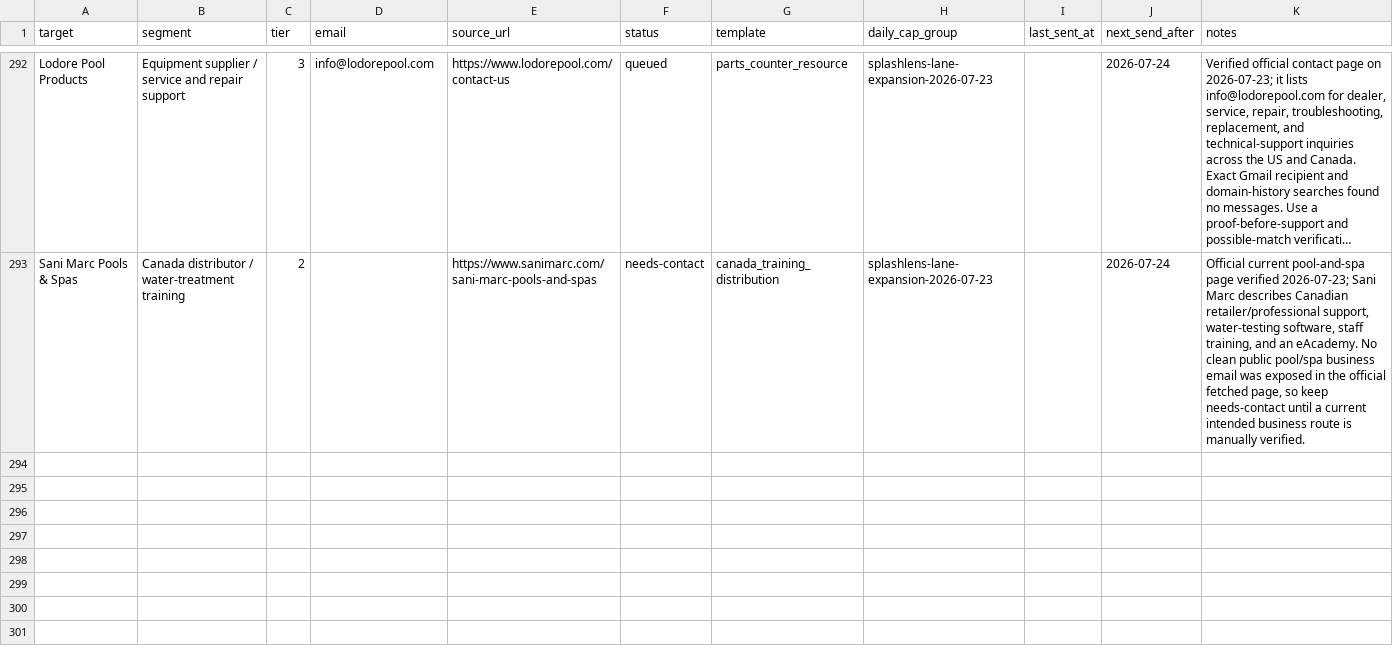
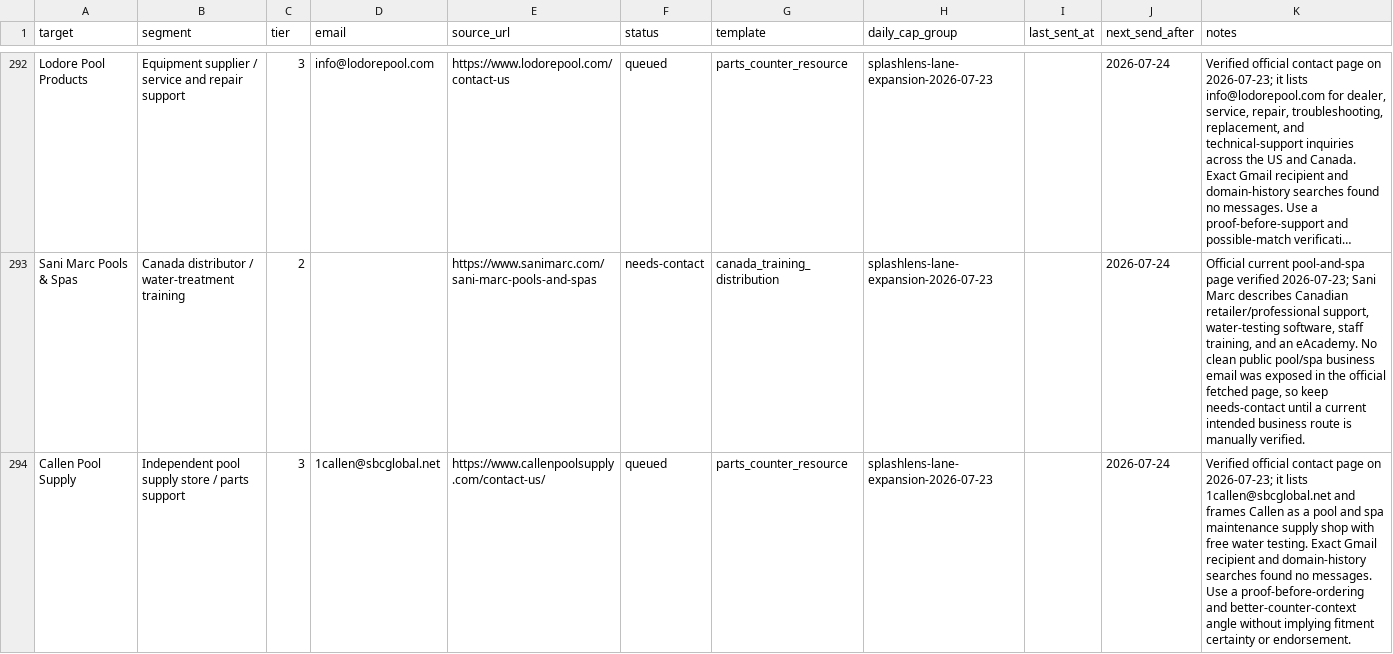
Before and after one commit to frost831/poolens-site, a CSV file: docs/outreach/splashlens-drip-queue.csv, drawn as a sheet; only a part is shown, gaps mark what is left out; long unchanged cells end in …; the diff covers the shown part only.

Commit message:
Refresh SplashLens July 23 queue status

```diff
--- a/docs/outreach/splashlens-drip-queue.csv
+++ b/docs/outreach/splashlens-drip-queue.csv
@@ -293 +293,2 @@
 "Sani Marc Pools & Spas","Canada distributor / water-treatment training","2","","https://www.sanimarc.com/sani-marc-pools-and-spas","needs-contact","canada_training_distribution","splashlens-lane-expansion-2026-07-23","","2026-07-24","Official current pool-and-spa page verified 2026-07-23; Sani Marc describes Canadian retailer/professional support, water-testing software, staff training, and an eAcademy. No clean public pool/spa business email was exposed in the official fetched page, so keep needs-contact until a current intended business route is manually verified."
+"Callen Pool Supply","Independent pool supply store / parts support","3","1callen@sbcglobal.net","https://www.callenpoolsupply.com/contact-us/","queued","parts_counter_resource","splashlens-lane-expansion-2026-07-23","","2026-07-24","Verified official contact page on 2026-07-23; it lists 1callen@sbcglobal.net and frames Callen as a pool and spa maintenance supply shop with free water testing. Exact Gmail recipient and domain-history searches found no messages. Use a proof-before-ordering and better-counter-context angle without implying fitment certainty or endorsement."
```
Also changed, not shown: 3 added rows elsewhere in this file, 1 other file.
